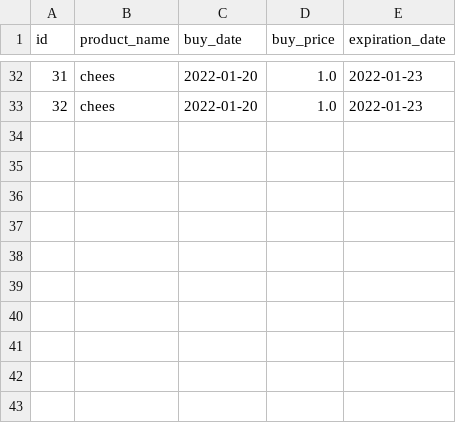
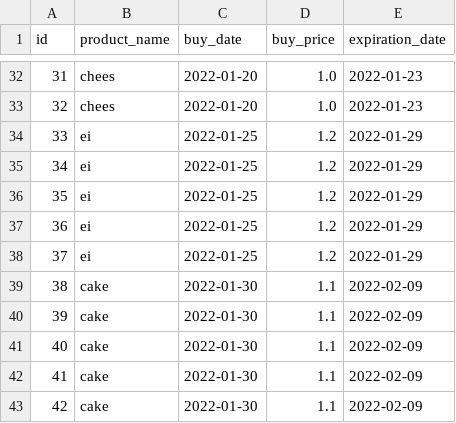
Before and after one commit to Stefannieuwenburg/superpy, a CSV file: data/bought.csv, drawn as a sheet; only a part is shown, gaps mark what is left out; the diff names each change by its address in the sheet, - before the commit and + after, or states it on an @@ line.

```diff
--- a/data/bought.csv
+++ b/data/bought.csv
+row 34: 33 | ei | 2022-01-25 | 1.2 | 2022-01-29
+row 35: 34 | ei | 2022-01-25 | 1.2 | 2022-01-29
+row 36: 35 | ei | 2022-01-25 | 1.2 | 2022-01-29
+row 37: 36 | ei | 2022-01-25 | 1.2 | 2022-01-29
+row 38: 37 | ei | 2022-01-25 | 1.2 | 2022-01-29
+row 39: 38 | cake | 2022-01-30 | 1.1 | 2022-02-09
+row 40: 39 | cake | 2022-01-30 | 1.1 | 2022-02-09
+row 41: 40 | cake | 2022-01-30 | 1.1 | 2022-02-09
+row 42: 41 | cake | 2022-01-30 | 1.1 | 2022-02-09
+row 43: 42 | cake | 2022-01-30 | 1.1 | 2022-02-09
```
Also changed, not shown: data/sold.csv, 2 other files.
